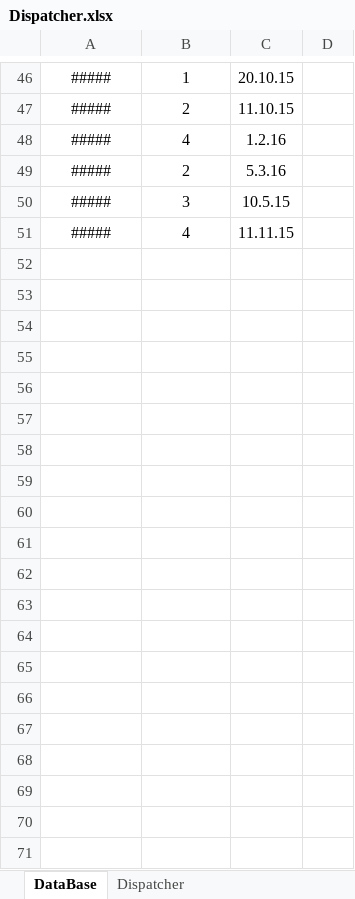
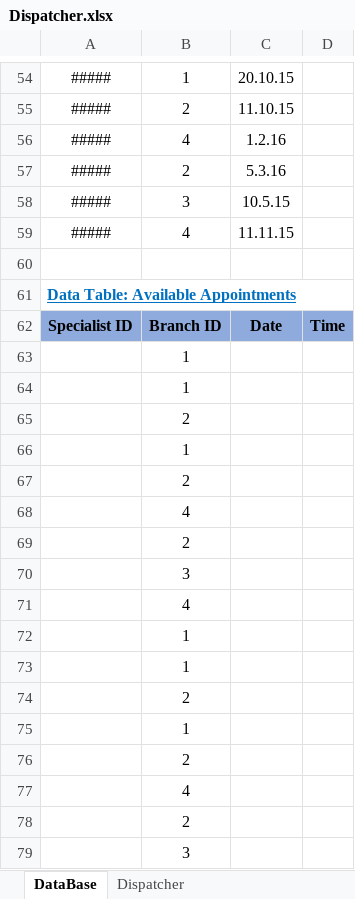
Before and after one commit to ShayShahar/GHealth-System, an Excel workbook: Acceptance Tests/Dispatcher.xlsx, sheet DataBase, drawn as a sheet; only a part is shown, gaps mark what is left out; values as stored, in another font and other column widths than the file's, no borders; the diff covers the shown part only; the diff names each change by its address in the sheet, - before the commit and + after, or states it on an @@ line.

```diff
--- a/Acceptance Tests/Dispatcher.xlsx (sheet DataBase)
+++ b/Acceptance Tests/Dispatcher.xlsx (sheet DataBase)
+row 60: (empty)
+row 61: Data Table: Available Appointments
+row 62: Specialist ID | Branch ID | Date | Time
+row 63:  | 1
+row 64:  | 1
+row 65:  | 2
+row 66:  | 1
+row 67:  | 2
+row 68:  | 4
+row 69:  | 2
+row 70:  | 3
+row 71:  | 4
+row 72:  | 1
+row 73:  | 1
+row 74:  | 2
+row 75:  | 1
+row 76:  | 2
+row 77:  | 4
+row 78:  | 2
+row 79:  | 3
```
Also changed, not shown: 27 added rows, 6 removed rows and 3 edited cells elsewhere in this sheet, 4 other files.
